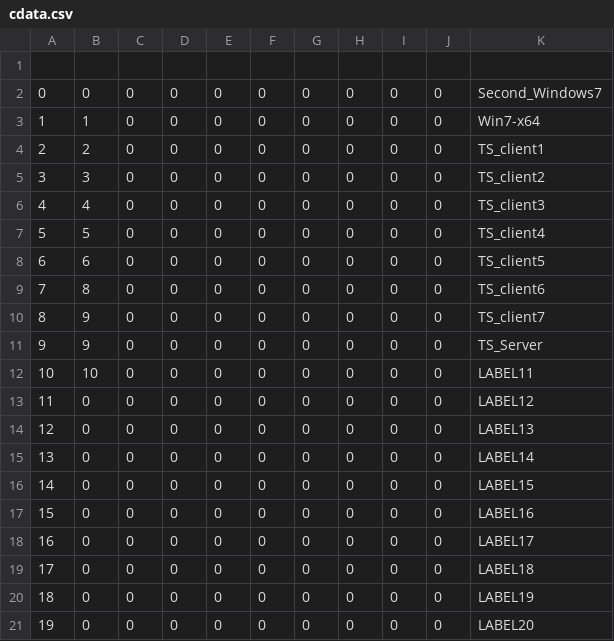
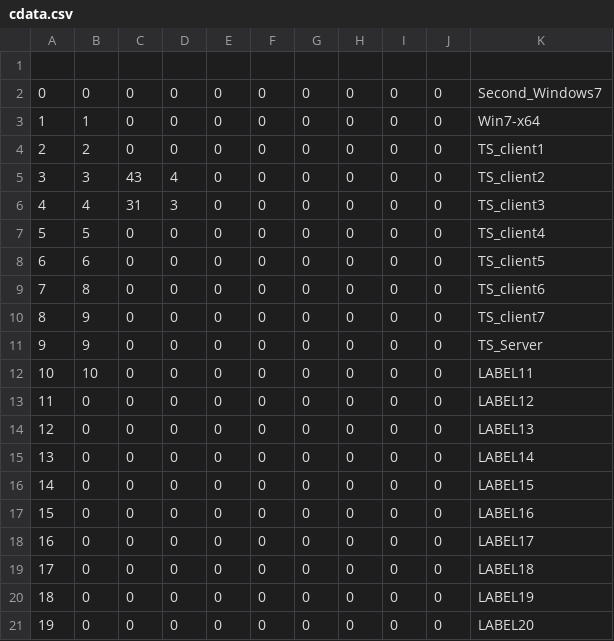
Before and after one commit to morphiusmavin/multi-client, a CSV file: thread_client/cs_client/cdata.csv, drawn as a sheet.

```diff
--- a/thread_client/cs_client/cdata.csv
+++ b/thread_client/cs_client/cdata.csv
@@ -4,4 +4,4 @@
 2,2,0,0,0,0,0,0,0,0,TS_client1
-3,3,0,0,0,0,0,0,0,0,TS_client2
-4,4,0,0,0,0,0,0,0,0,TS_client3
+3,3,43,4,0,0,0,0,0,0,TS_client2
+4,4,31,3,0,0,0,0,0,0,TS_client3
 5,5,0,0,0,0,0,0,0,0,TS_client4
```
Also changed, not shown: 11 other files.
